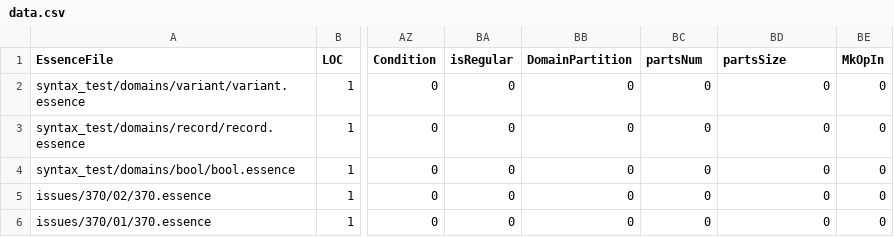
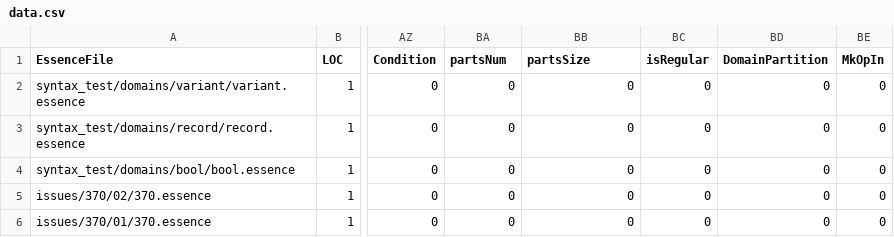
Before and after one commit to hecent/conjure-oxide, a CSV file: tools/essence-feature-usage-stats/data.csv, drawn as a sheet; only a part is shown, gaps mark what is left out; the diff names each change by its address in the sheet, - before the commit and + after, or states it on an @@ line.

Commit message:
Actions: Deploy the essence features usage table 🚀

```diff
--- a/tools/essence-feature-usage-stats/data.csv
+++ b/tools/essence-feature-usage-stats/data.csv
-BA1: isRegular
+BA1: partsNum
-BB1: DomainPartition
+BB1: partsSize
-BC1: partsNum
+BC1: isRegular
-BD1: partsSize
+BD1: DomainPartition
```
Also changed, not shown: 1 other file.
